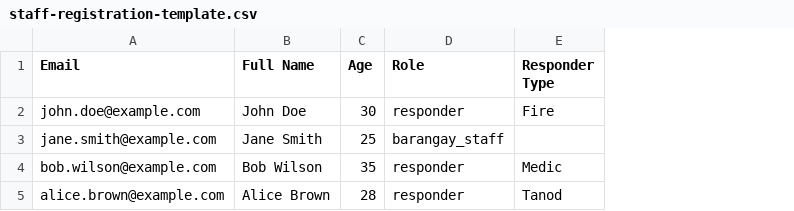
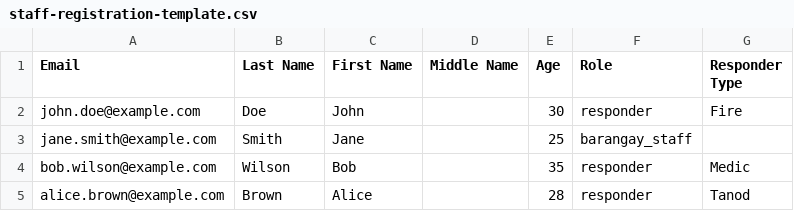
Before and after one commit to Borsibels/iSagipHTML, a CSV file: staff-registration-template.csv, drawn as a sheet; removed rows and columns are numbered as before the commit, all else as after; the diff names each change by its address in the sheet, - before the commit and + after, or states it on an @@ line.

```diff
--- a/staff-registration-template.csv
+++ b/staff-registration-template.csv
-column B (Full Name), rows 2-5: John Doe | Jane Smith | Bob Wilson | Alice Brown
+column B (Last Name), rows 2-5: Doe | Smith | Wilson | Brown
+column C (First Name), rows 2-5: John | Jane | Bob | Alice
+column D (Middle Name), empty
```
Also changed, not shown: resident-registration-template.csv, 23 other files.
